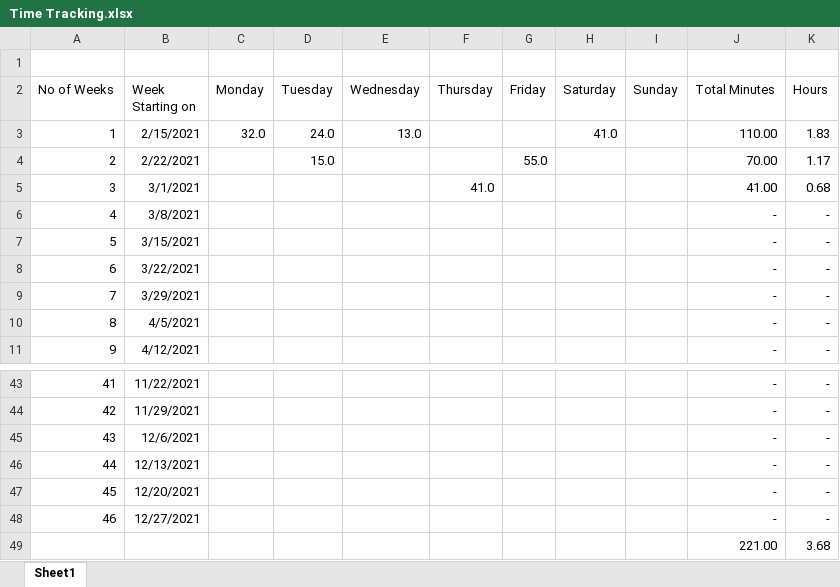
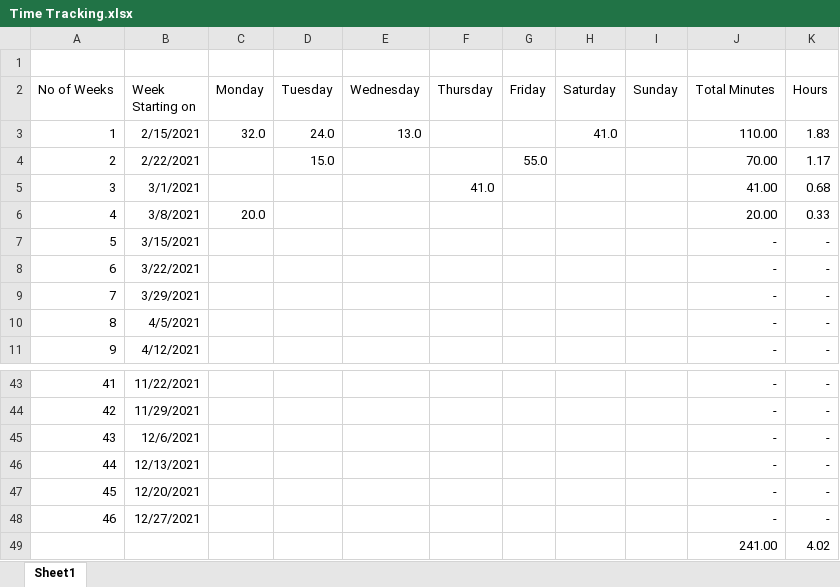
Before and after one commit to pbl2108/coding-sessions, an Excel workbook: Time Tracking.xlsx, sheet Sheet1, drawn as a sheet; only a part is shown, gaps mark what is left out; values as stored, in another font and other column widths than the file's, no borders; removed rows and columns are numbered as before the commit, all else as after; the diff names each change by its address in the sheet, - before the commit and + after, or states it on an @@ line.

Commit message:
Loagged time 20 min.

```diff
--- a/Time Tracking.xlsx (sheet Sheet1)
+++ b/Time Tracking.xlsx (sheet Sheet1)
-C6 (Monday): (empty)
+C6 (Monday): 20.0
-J6 (Total Minutes): -
+J6 (Total Minutes): 20.00
-K6 (Hours): -
+K6 (Hours): 0.33
-row 49:  |  |  |  |  |  |  |  |  | 221.00 | 3.68
+row 49:  |  |  |  |  |  |  |  |  | 241.00 | 4.02
```
